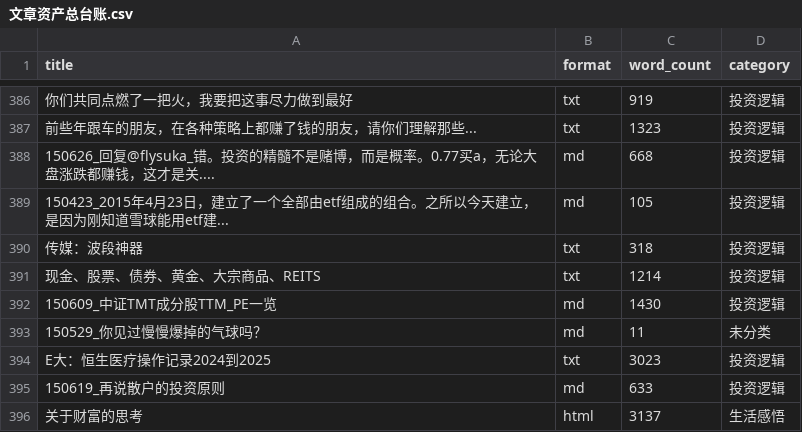
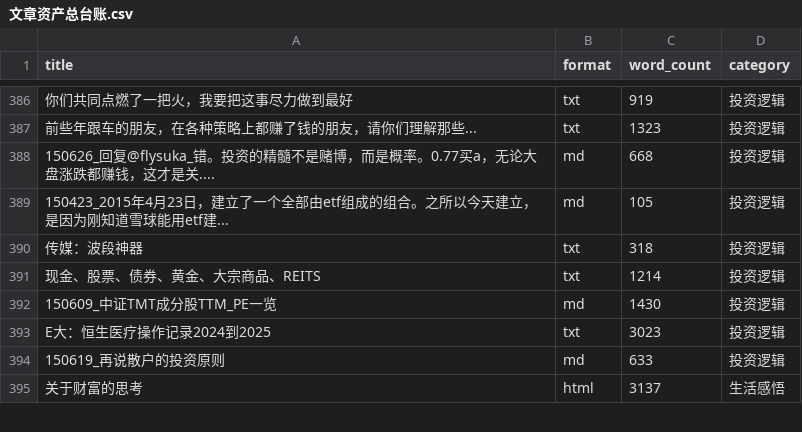
Before and after one commit to songdianda/e-master, a CSV file: 文章资产总台账.csv, drawn as a sheet; only a part is shown, gaps mark what is left out; the diff names each change by its address in the sheet, - before the commit and + after, or states it on an @@ line.

Commit message:
data: 删除极短隐喻文，640篇全部分类完毕

```diff
--- a/文章资产总台账.csv
+++ b/文章资产总台账.csv
-row 393: 150529_你见过慢慢爆掉的气球吗？ | md | 11 | 未分类
```
Also changed, not shown: 1 other file.
